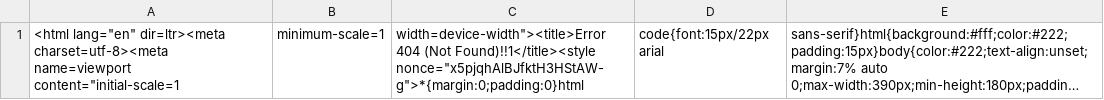
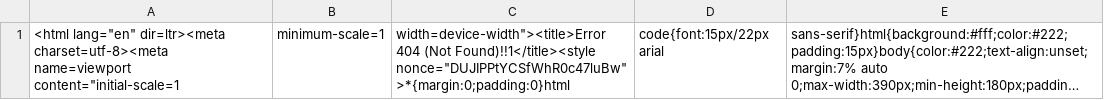
Before and after one commit to nehciyh/cargo-dashboard, a CSV file: data.csv, drawn as a sheet; long unchanged cells end in …; the diff names each change by its address in the sheet, - before the commit and + after, or states it on an @@ line.

```diff
--- a/data.csv
+++ b/data.csv
-C1: …(Not Found)!!1</title><style nonce="x5pjqhAlBJfktH3HStAW-g">*{margin:0;padding:0}html
+C1: …(Not Found)!!1</title><style nonce="DUJIPPtYCSfWhR0c47luBw">*{margin:0;padding:0}html
```
